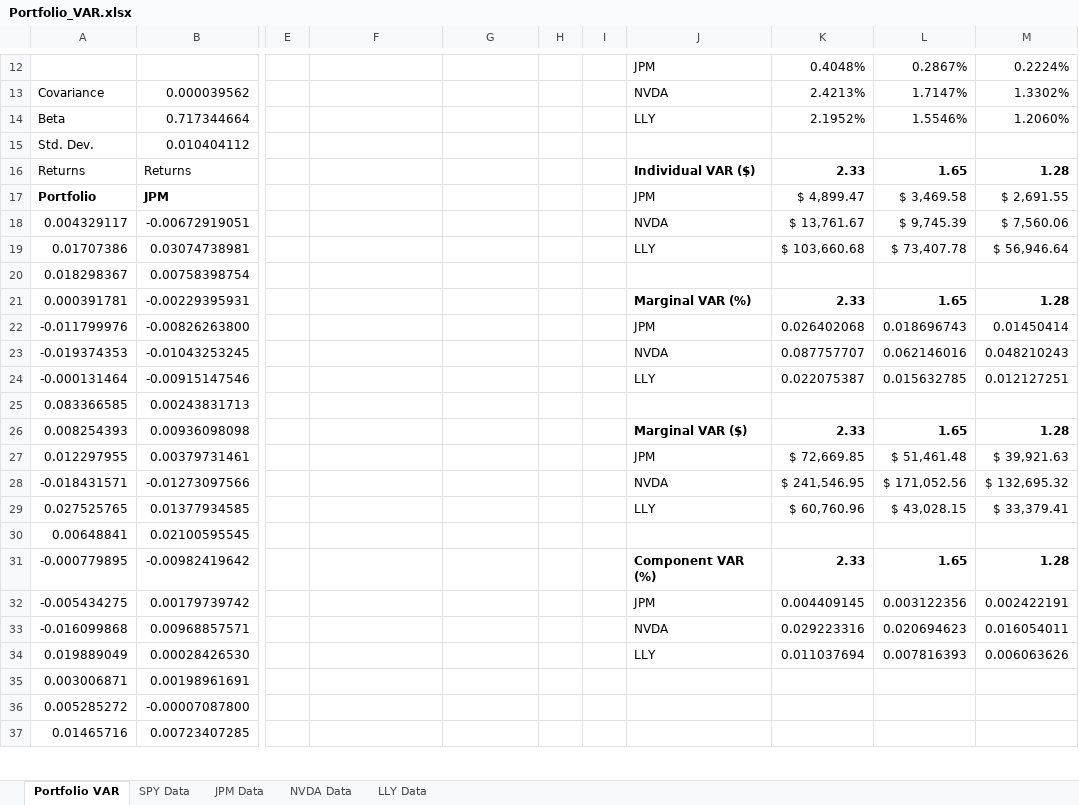
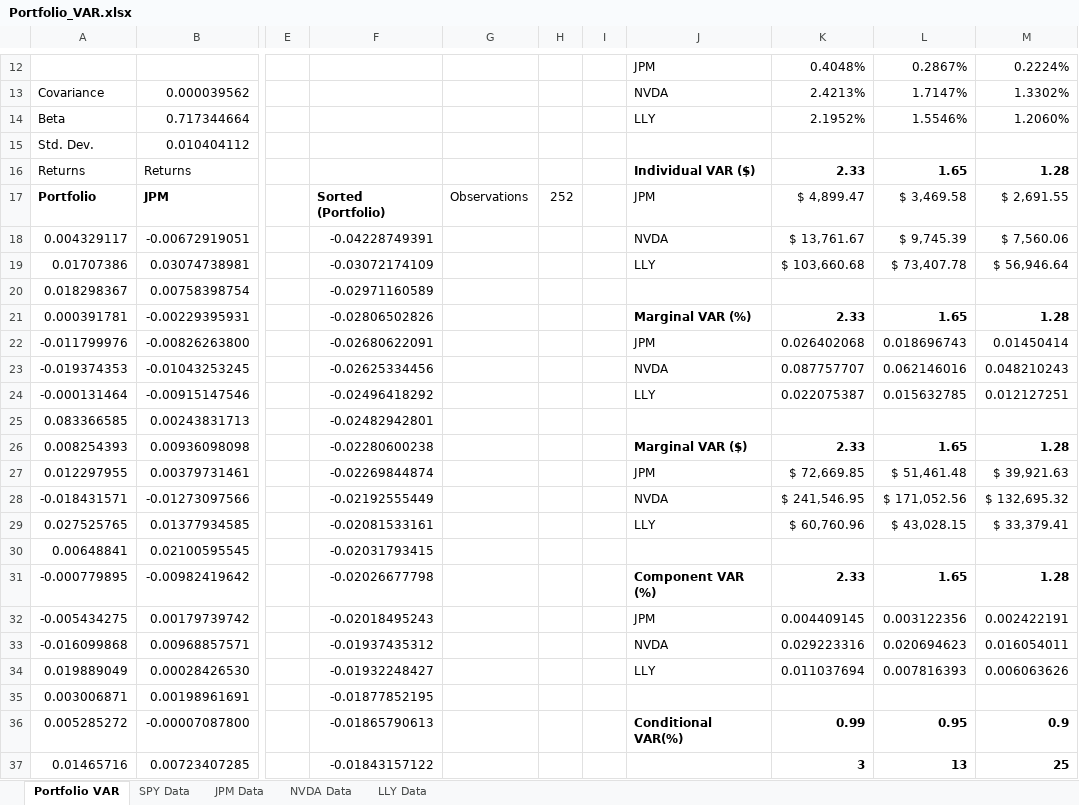
Before and after one commit to tzabcoder/pyFinRisk, an Excel workbook: docs/Portfolio_VAR.xlsx, sheet Portfolio VAR, drawn as a sheet; only a part is shown, gaps mark what is left out; values as stored, in another font and other column widths than the file's, no borders; the diff covers the shown part only; the diff names each change by its address in the sheet, - before the commit and + after, or states it on an @@ line.

Commit message:
Conditional VaR
Added the conditional Var function. Fixed UTs

```diff
--- a/docs/Portfolio_VAR.xlsx (sheet Portfolio VAR)
+++ b/docs/Portfolio_VAR.xlsx (sheet Portfolio VAR)
-F17: (empty)
+F17: Sorted (Portfolio)
-G17: (empty)
+G17: Observations
-H17: (empty)
+H17: 252
-F18: (empty)
+F18: -0.04228749391
-F19: (empty)
+F19: -0.03072174109
-F20: (empty)
+F20: -0.02971160589
-F21: (empty)
+F21: -0.02806502826
-F22: (empty)
+F22: -0.02680622091
-F23: (empty)
+F23: -0.02625334456
-F24: (empty)
+F24: -0.02496418292
-F25: (empty)
+F25: -0.02482942801
-F26: (empty)
+F26: -0.02280600238
-F27: (empty)
+F27: -0.02269844874
-F28: (empty)
+F28: -0.02192555449
-F29: (empty)
+F29: -0.02081533161
-F30: (empty)
+F30: -0.02031793415
-F31: (empty)
+F31: -0.02026677798
-F32: (empty)
+F32: -0.02018495243
-F33: (empty)
+F33: -0.01937435312
-F34: (empty)
+F34: -0.01932248427
-F35: (empty)
+F35: -0.01877852195
-F36: (empty)
+F36: -0.01865790613
-J36: (empty)
+J36: Conditional VAR(%)
-K36: (empty)
+K36: 0.99
-L36: (empty)
+L36: 0.95
-M36: (empty)
+M36: 0.9
-F37: (empty)
+F37: -0.01843157122
-K37: (empty)
+K37: 3
-L37: (empty)
+L37: 13
-M37: (empty)
+M37: 25
```
Also changed, not shown: 235 edited cells elsewhere in this sheet, 4 other files.
